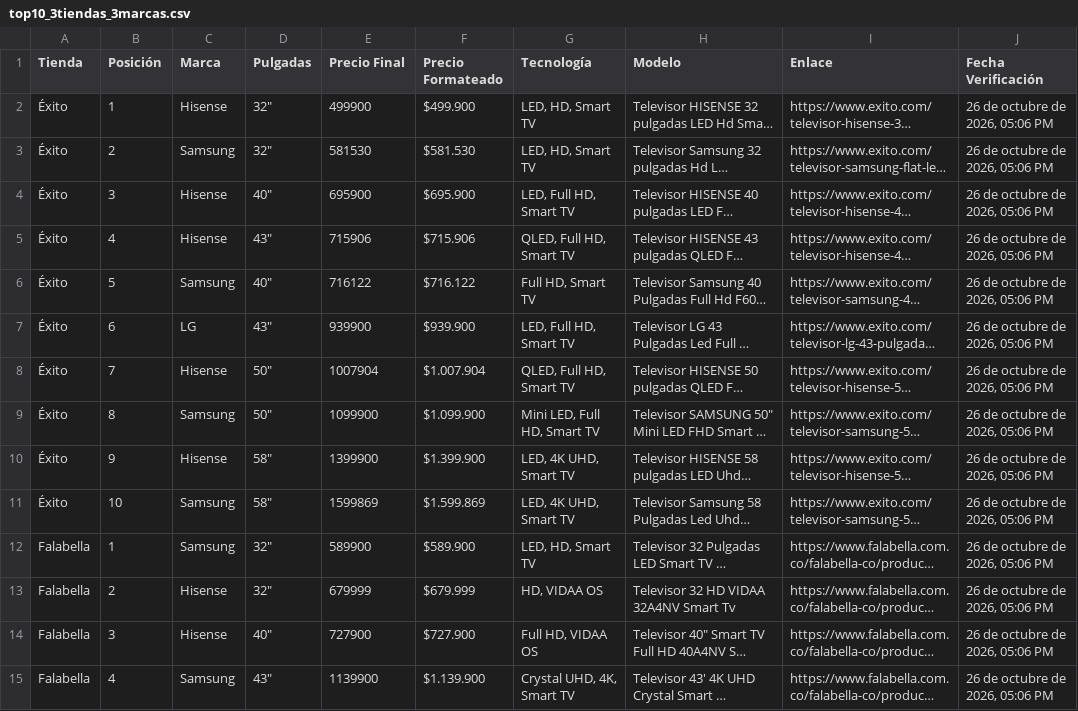
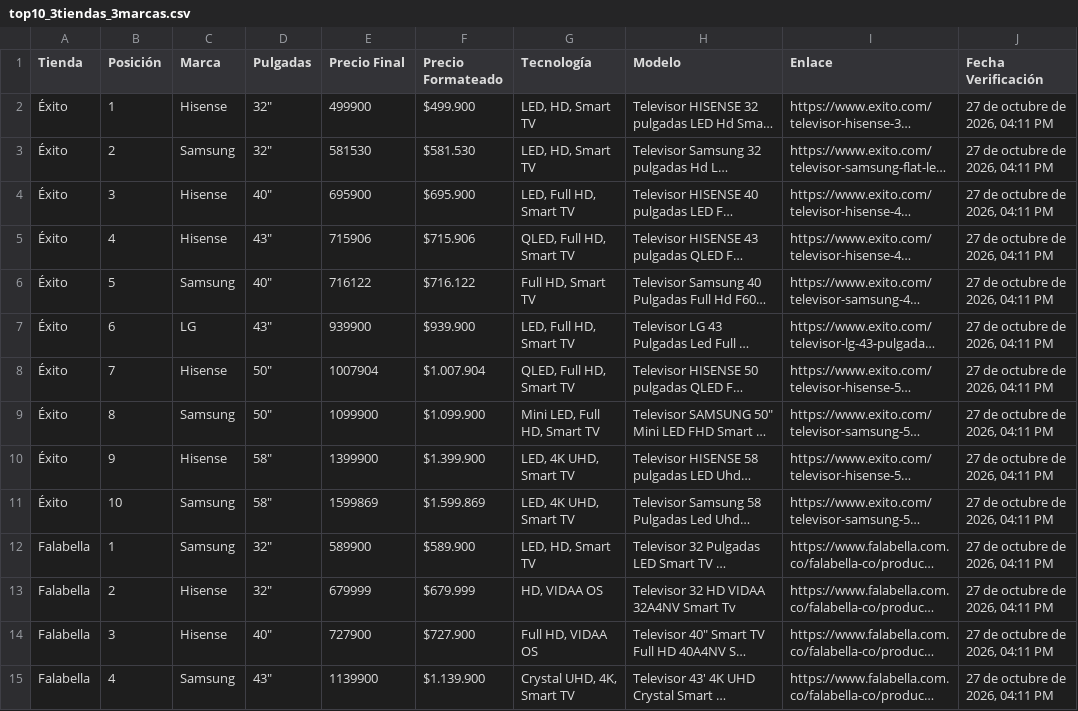
Before and after one commit to SamuelCamacho2008/portafolio-samuel-camacho, a CSV file: proyectos/tv-scraper/top10_3tiendas_3marcas.csv, drawn as a sheet; only a part is shown; long unchanged cells end in …; the diff covers the shown part only; the diff names each change by its address in the sheet, - before the commit and + after, or states it on an @@ line.

```diff
--- a/proyectos/tv-scraper/top10_3tiendas_3marcas.csv
+++ b/proyectos/tv-scraper/top10_3tiendas_3marcas.csv
-J2:J15 (Fecha Verificación): 26 de octubre de 2026, 05:06 PM
+J2:J15 (Fecha Verificación): 27 de octubre de 2026, 04:11 PM
```
Also changed, not shown: 16 edited cells elsewhere in this file, proyectos/tv-scraper/comparativa_3_marcas.csv, proyectos/tv-scraper/comparativa_3_tiendas.csv, 5 other files.
